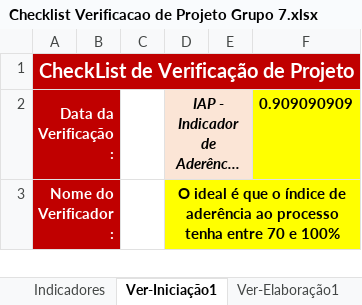
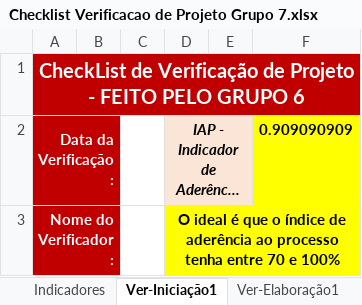
Before and after one commit to BryanRibeiroBento/grupo-6, an Excel workbook: Gerenciamento de Projeto/Checklist Verificacao de Projeto Grupo 7.xlsx, sheet Ver-Iniciação1, drawn as a sheet; only a part is shown; long unchanged cells end in …; values as stored, in another font and other column widths than the file's, no borders; the diff names each change by its address in the sheet, - before the commit and + after, or states it on an @@ line.

Commit message:
submodulo do projeto adicionado

```diff
--- a/Gerenciamento de Projeto/Checklist Verificacao de Projeto Grupo 7.xlsx (sheet Ver-Iniciação1)
+++ b/Gerenciamento de Projeto/Checklist Verificacao de Projeto Grupo 7.xlsx (sheet Ver-Iniciação1)
-A1: …de Projeto
+A1: …de Projeto - FEITO PELO GRUPO 6
```
Also changed, not shown: 4 other files.
